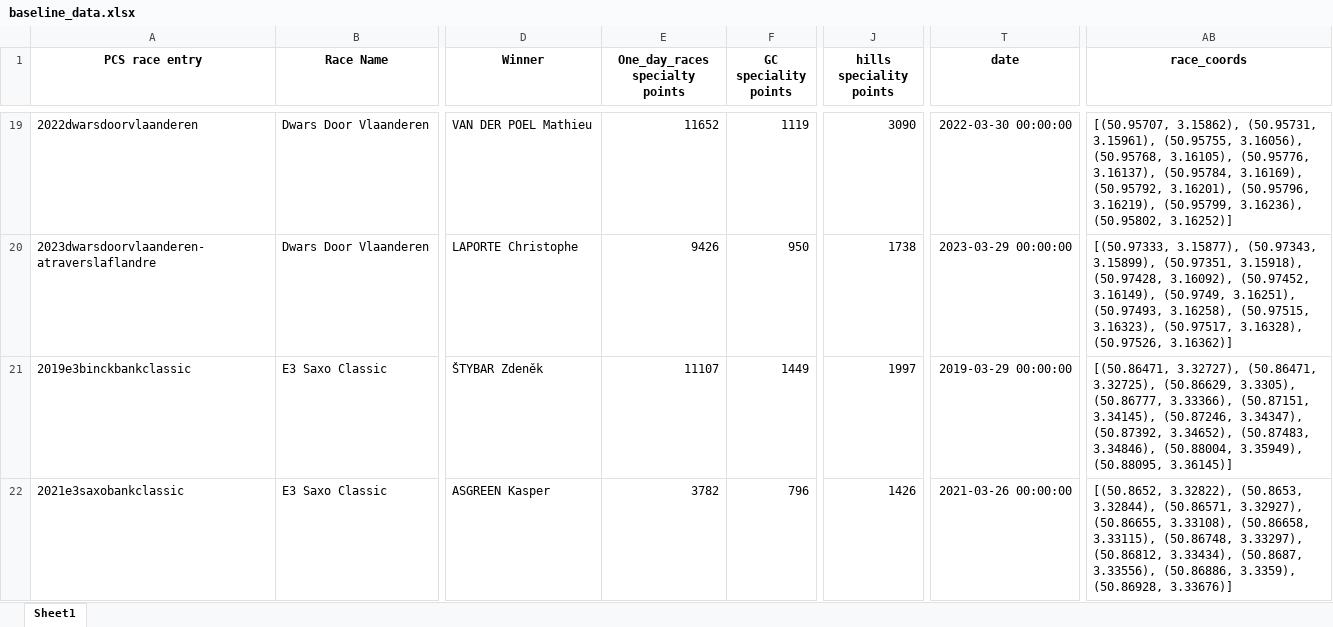
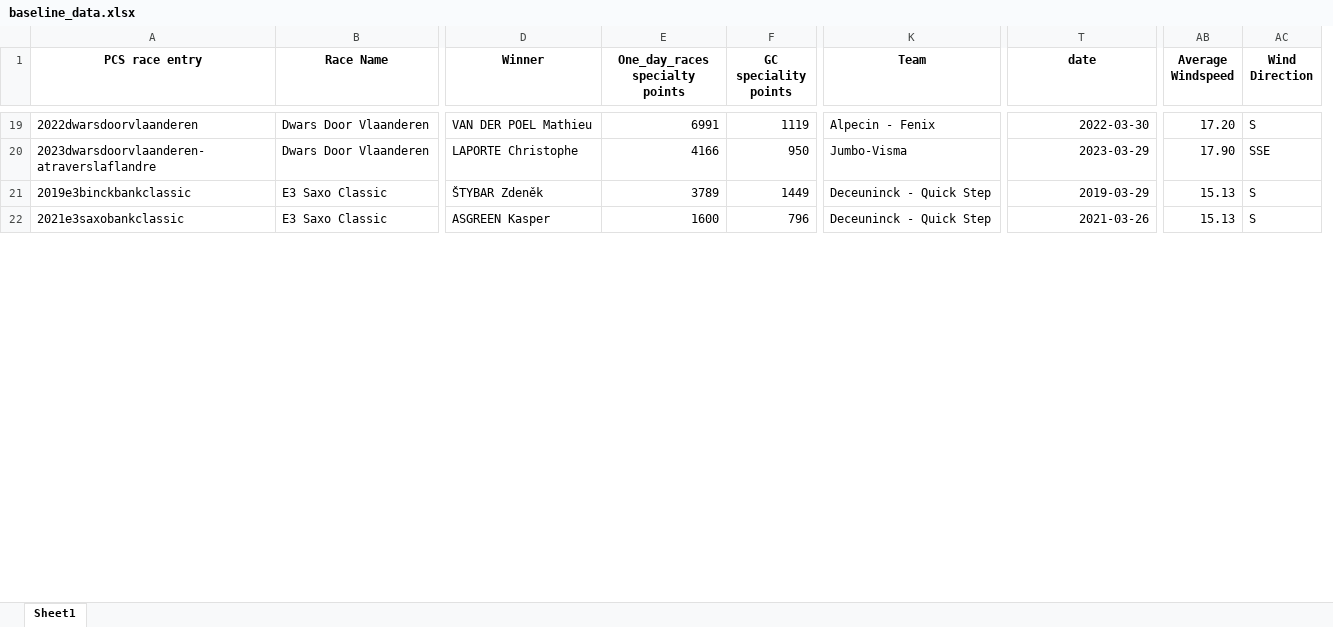
Before and after one commit to mikeriello/Cycling-Monument-Capstone, an Excel workbook: notebooks/baseline_data.xlsx, sheet Sheet1, drawn as a sheet; only a part is shown, gaps mark what is left out; values as stored, in another font and other column widths than the file's, no borders; removed rows and columns are numbered as before the commit, all else as after; the diff covers the shown part only; the diff names each change by its address in the sheet, - before the commit and + after, or states it on an @@ line.

Commit message:
windspeed visuals locked down

```diff
--- a/notebooks/baseline_data.xlsx (sheet Sheet1)
+++ b/notebooks/baseline_data.xlsx (sheet Sheet1)
@@ column J (hills speciality points) hidden, rows 19-22: 3090 | 1738 | 1997 | 1426 @@
@@ column K (Team) unhidden, rows 19-22: Alpecin - Fenix | Jumbo-Visma | Deceuninck - Quick Step | Deceuninck - Quick Step @@
-column AB (race_coords), rows 19-22: [(50.95707, 3.15862), (50.95731, 3.15961), (50.95755, 3.16056), (50.95768, 3.16105), (50.95776, 3.16137), (50.95784, 3.16169), (50.95792, 3.16201), (50.95796, 3.16219), (50.95799, 3.16236), (50.95802, 3.16252)] | [(50.97333, 3.15877), (50.97343, 3.15899), (50.97351, 3.15918), (50.97428, 3.16092), (50.97452, 3.16149), (50.9749, 3.16251), (50.97493, 3.16258), (50.97515, 3.16323), (50.97517, 3.16328), (50.97526, 3.16362)] | [(50.86471, 3.32727), (50.86471, 3.32725), (50.86629, 3.3305), (50.86777, 3.33366), (50.87151, 3.34145), (50.87246, 3.34347), (50.87392, 3.34652), (50.87483, 3.34846), (50.88004, 3.35949), (50.88095, 3.36145)] | [(50.8652, 3.32822), (50.8653, 3.32844), (50.86571, 3.32927), (50.86655, 3.33108), (50.86658, 3.33115), (50.86748, 3.33297), (50.86812, 3.33434), (50.8687, 3.33556), (50.86886, 3.3359), (50.86928, 3.33676)]
+column AB (Average Windspeed), rows 19-22: 17.20 | 17.90 | 15.13 | 15.13
+column AC (Wind Direction), rows 19-22: S | SSE | S | S
-E19 (One_day_races specialty points): 11652
+E19 (One_day_races specialty points): 6991
-T19 (date): 2022-03-30 00:00:00
+T19 (date): 2022-03-30
-E20 (One_day_races specialty points): 9426
+E20 (One_day_races specialty points): 4166
-T20 (date): 2023-03-29 00:00:00
+T20 (date): 2023-03-29
-E21 (One_day_races specialty points): 11107
+E21 (One_day_races specialty points): 3789
-T21 (date): 2019-03-29 00:00:00
+T21 (date): 2019-03-29
-E22 (One_day_races specialty points): 3782
+E22 (One_day_races specialty points): 1600
-T22 (date): 2021-03-26 00:00:00
+T22 (date): 2021-03-26
```
Also changed, not shown: 1 added row, 189 edited cells and cell formats elsewhere in this sheet, notebooks/terrain_data.xlsx, 6 other files.
